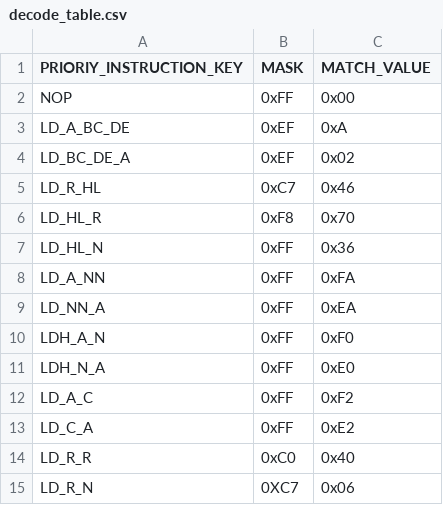
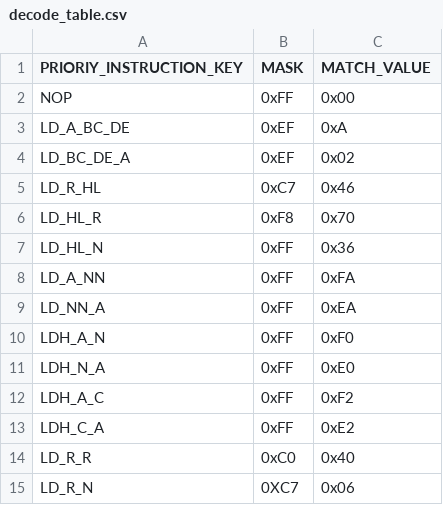
Before and after one commit to jiayeli-hualien/lotus-gbemu, a CSV file: src/lib/include/decode_table.csv, drawn as a sheet.

Commit message:
Refactor per cycle function map
Other Misc:
1. reorder some lines
2. rename instruction LD C, A ...

```diff
--- a/src/lib/include/decode_table.csv
+++ b/src/lib/include/decode_table.csv
@@ -11,4 +11,4 @@ LDH_A_N, 0xFF, 0xF0
 LDH_N_A, 0xFF, 0xE0
-LD_A_C, 0xFF, 0xF2
-LD_C_A, 0xFF, 0xE2
+LDH_A_C, 0xFF, 0xF2
+LDH_C_A, 0xFF, 0xE2
 LD_R_R, 0xC0, 0x40
```
Also changed, not shown: src/lib/include/instruction_table.csv, 2 other files.
